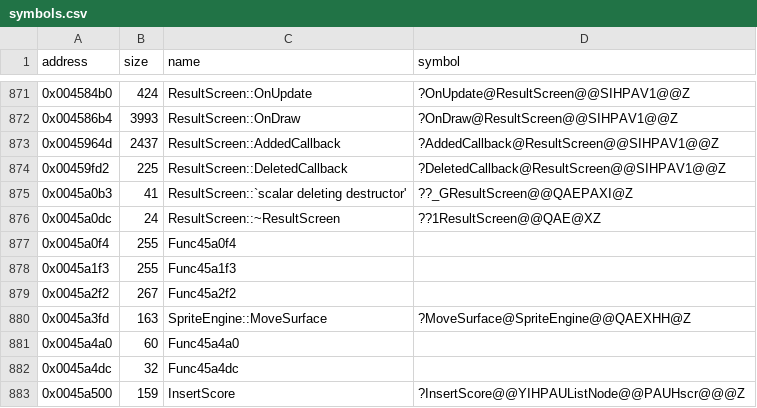
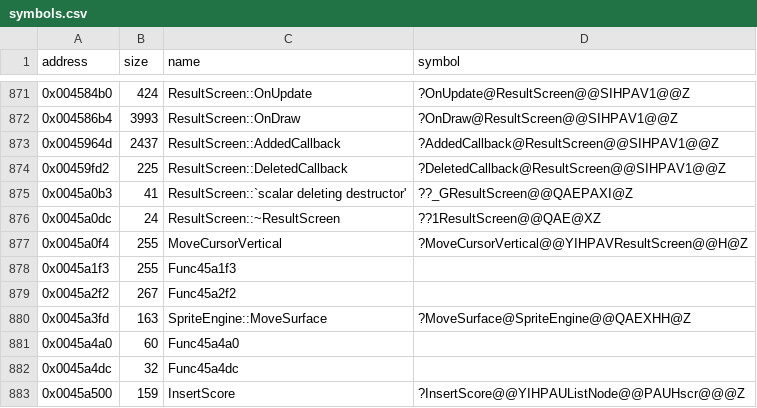
Before and after one commit to Cirno-Labs/th08, a CSV file: config/symbols.csv, drawn as a sheet; only a part is shown, gaps mark what is left out.

Commit message:
Decompile MoveCursorVertical (0x45a0f4)

```diff
--- a/config/symbols.csv
+++ b/config/symbols.csv
@@ -876,3 +876,3 @@ address,size,name,symbol
 0x0045a0dc,24,ResultScreen::~ResultScreen,??1ResultScreen@@QAE@XZ
-0x0045a0f4,255,Func45a0f4,
+0x0045a0f4,255,MoveCursorVertical,?MoveCursorVertical@@YIHPAVResultScreen@@H@Z
 0x0045a1f3,255,Func45a1f3,
```
Also changed, not shown: 3 other files.
